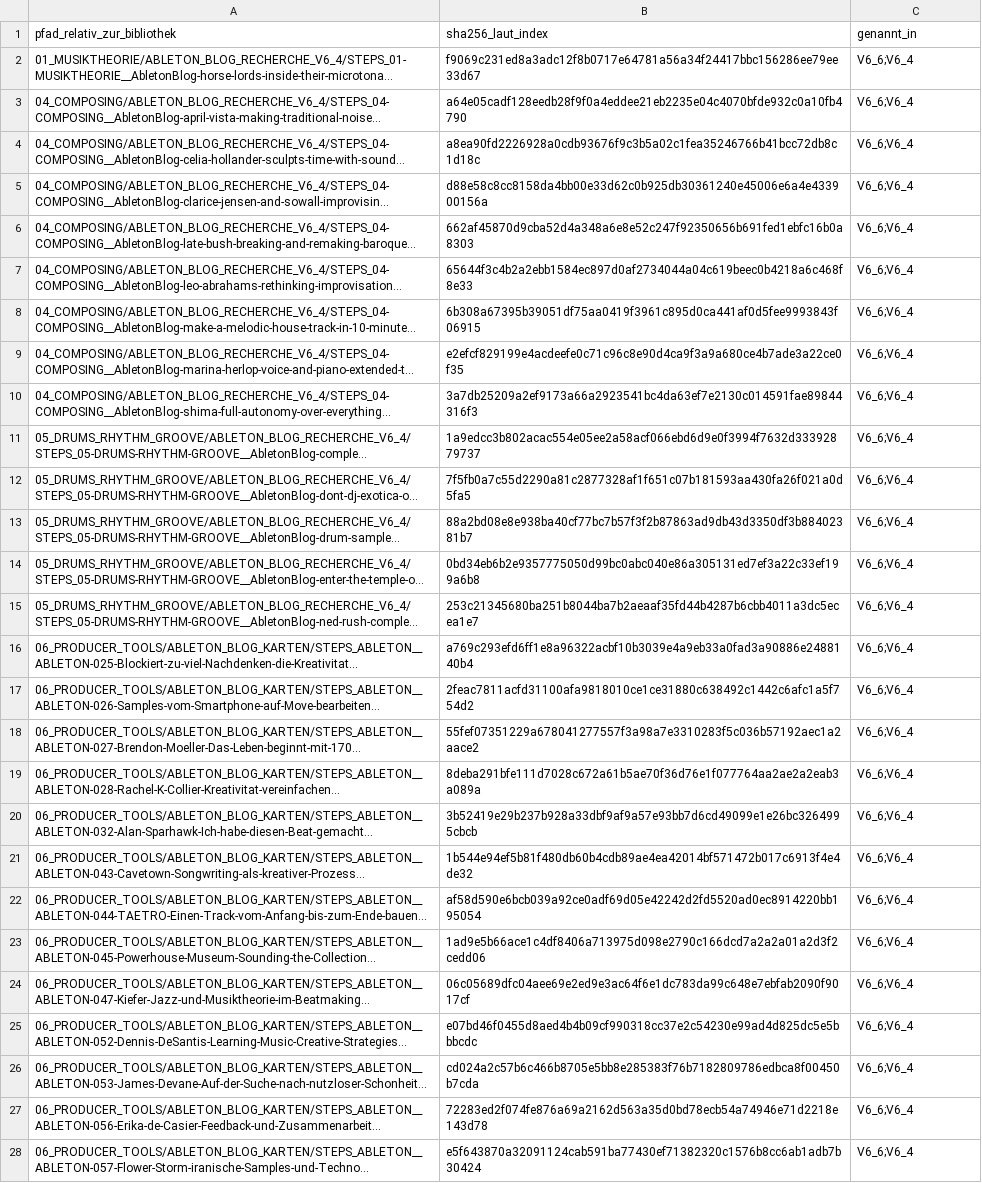
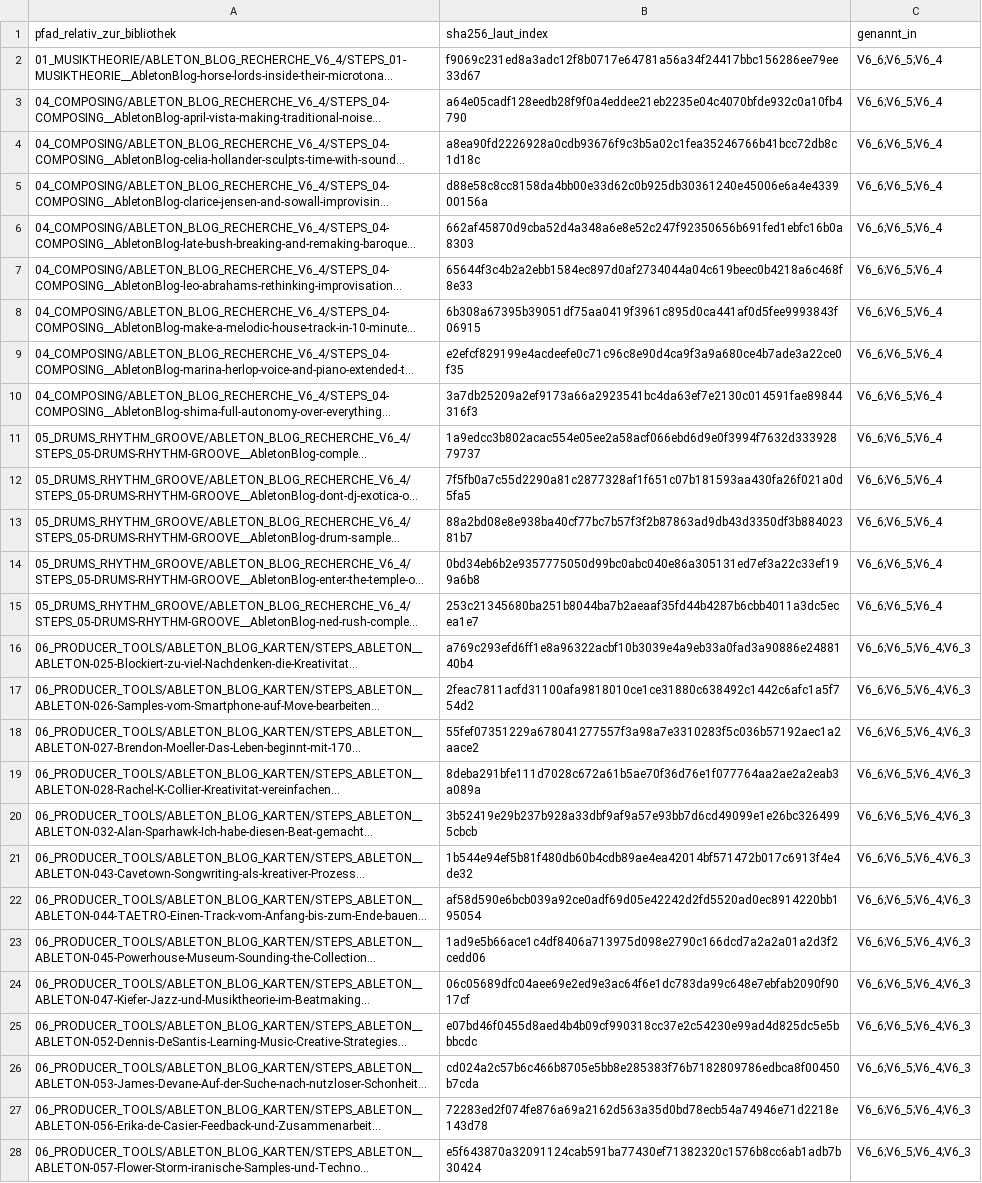
Before and after one commit to n05a-design/steps, a CSV file: docs/audit/BIBLIOTHEK_V6_6_FEHLENDE_DATEIEN_2026-11-16.csv, drawn as a sheet; only a part is shown; long unchanged cells end in …; the diff covers the shown part only; the diff names each change by its address in the sheet, - before the commit and + after, or states it on an @@ line.

Commit message:
docs(audit): Prüfe die 14 JSON-/TXT-Manifeste, V4-Quellenlisten und das PPR-MIDI-Inventar
Ergänzt die Index-Nachprüfung (#96) um alle 14 JSON- und TXT-Prüfsummen-/
Paketmanifeste unter 00_NAVIGATION/ sowie die zuvor ausgenommenen
Spezialindizes:

- 14 JSON-/TXT-Manifeste (V5.0 bis V6.5): 0 ungeklärte Abweichungen,
  keine zusätzlichen fehlenden Dateien jenseits der bekannten 148.
- Präzisierung von BIBLIOTHEK_V6_6_FEHLENDE_DATEIEN_2026-11-16.csv um
  die Stände V6_2, V6_3 und V6_5: 34 Dateien stammen erstmals aus V6.0,
  0 aus V6.1/V6.2, 29 aus V6.3, 62 aus V6.4, 10 aus V6.5 und 13 aus V6.6.
- PPR_MIDI_ARCHIVINVENTAR.csv: alle 36 MIDI-Dateien bytegleich im
  aktuellen Arbeitsbaum vorhanden.
- STEPS_V4_89_QUELLENABSCHNITTE.csv (89/89 Zeilenbereiche) und
  STEPS_V4_HISTORISCHE_POSITIONEN.csv (100/100 Einträge) gegen
  private_sources/ bestätigt.

```diff
--- a/docs/audit/BIBLIOTHEK_V6_6_FEHLENDE_DATEIEN_2026-11-16.csv
+++ b/docs/audit/BIBLIOTHEK_V6_6_FEHLENDE_DATEIEN_2026-11-16.csv
-C2:C15 (genannt_in): V6_6;V6_4
+C2:C15 (genannt_in): V6_6;V6_5;V6_4
-C16:C28 (genannt_in): V6_6;V6_4
+C16:C28 (genannt_in): V6_6;V6_5;V6_4;V6_3
```
Also changed, not shown: 108 edited cells elsewhere in this file, 2 other files.
